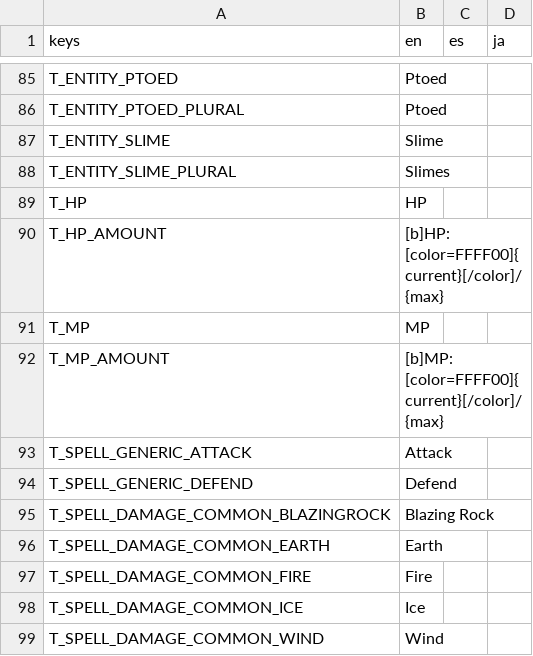
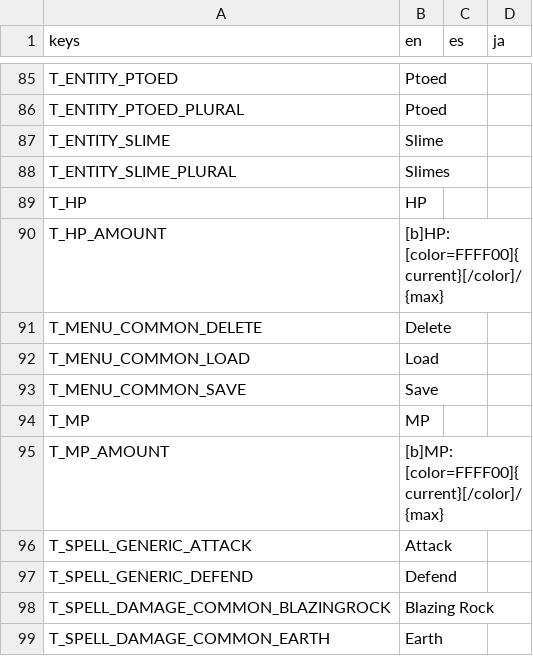
Before and after one commit to Tougon/CopyrightRPG, a CSV file: assets/Localization/TextDatabase.csv, drawn as a sheet; only a part is shown, gaps mark what is left out; the shorter side is filled out with more unchanged rows.

Commit message:
9-5-24 - System Menu
Added pause menu to better manage save/load

```diff
--- a/assets/Localization/TextDatabase.csv
+++ b/assets/Localization/TextDatabase.csv
@@ -90,2 +90,5 @@ T_HP,HP,,
 T_HP_AMOUNT,[b]HP: [color=FFFF00]{current}[/color]/{max},,
+T_MENU_COMMON_DELETE,Delete,,
+T_MENU_COMMON_LOAD,Load,,
+T_MENU_COMMON_SAVE,Save,,
 T_MP,MP,,
```
Also changed, not shown: 12 other files.
